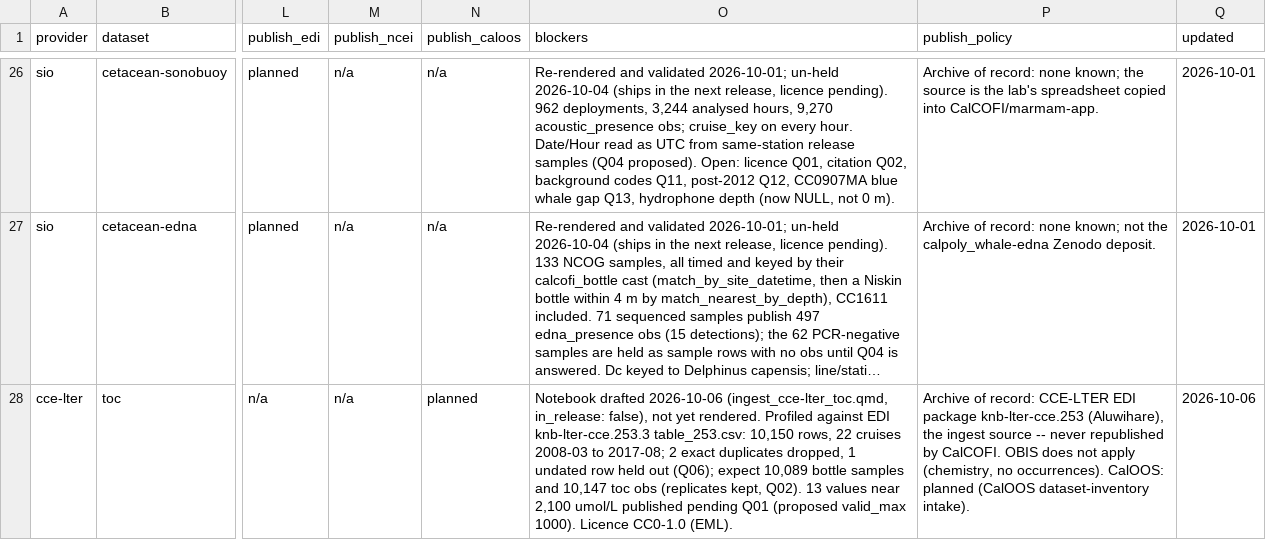
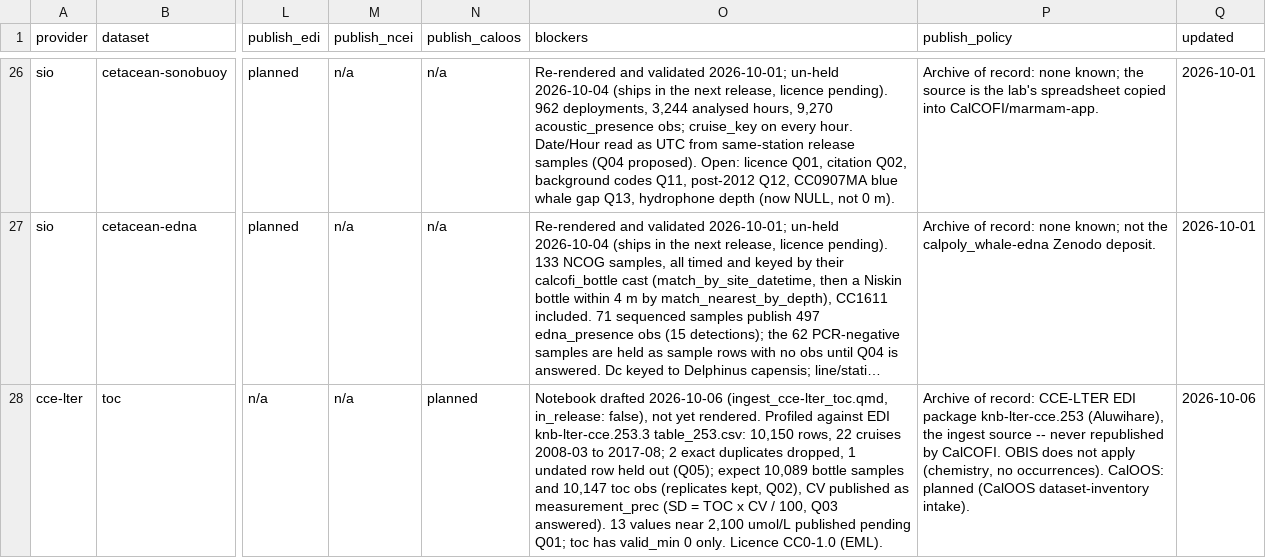
Before and after one commit to CalCOFI/workflows, a CSV file: metadata/dataset_status.csv, drawn as a sheet; only a part is shown, gaps mark what is left out; long unchanged cells end in …; the diff names each change by its address in the sheet, - before the commit and + after, or states it on an @@ line.

```diff
--- a/metadata/dataset_status.csv
+++ b/metadata/dataset_status.csv
-O28 (blockers): …held out (Q06); expect 10,089 bottle samples and 10,147 toc obs (replicates kept, Q02). 13 values near 2,100 umol/L published pending Q01 (proposed valid_max 1000). Licence CC0-1.0…
+O28 (blockers): …held out (Q05); expect 10,089 bottle samples and 10,147 toc obs (replicates kept, Q02), CV published as measurement_prec (SD = TOC x CV / 100, Q03 answered). 13 values near 2,100 umol/L published pending Q01; toc has valid_min 0 only. Licence CC0-1.0…
```
Also changed, not shown: metadata/cce-lter/toc/flds_redefine.csv, metadata/cce-lter/toc/questions.csv, 4 other files.
